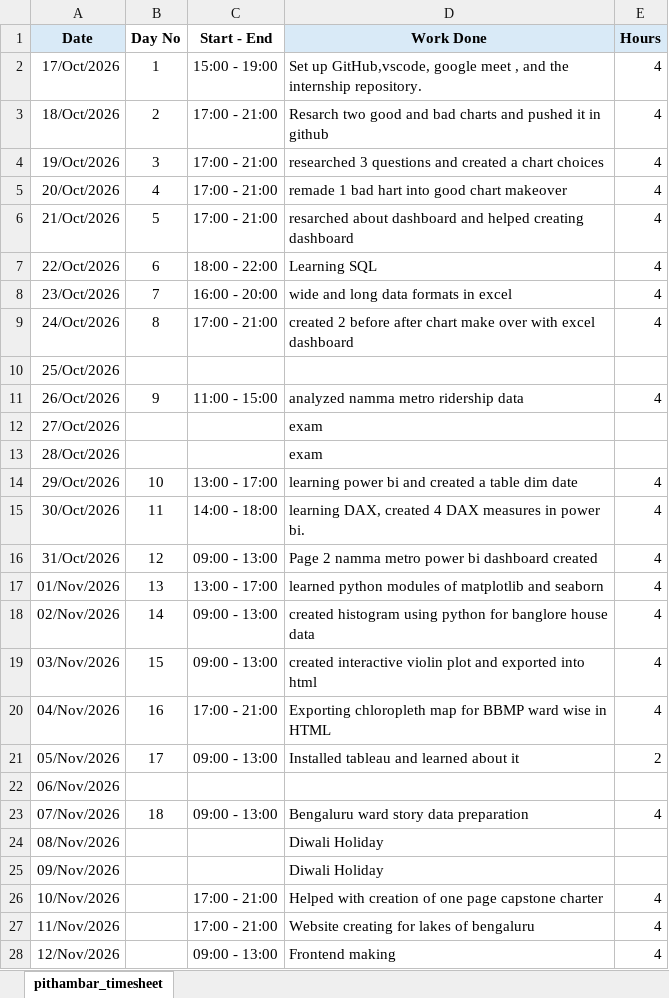
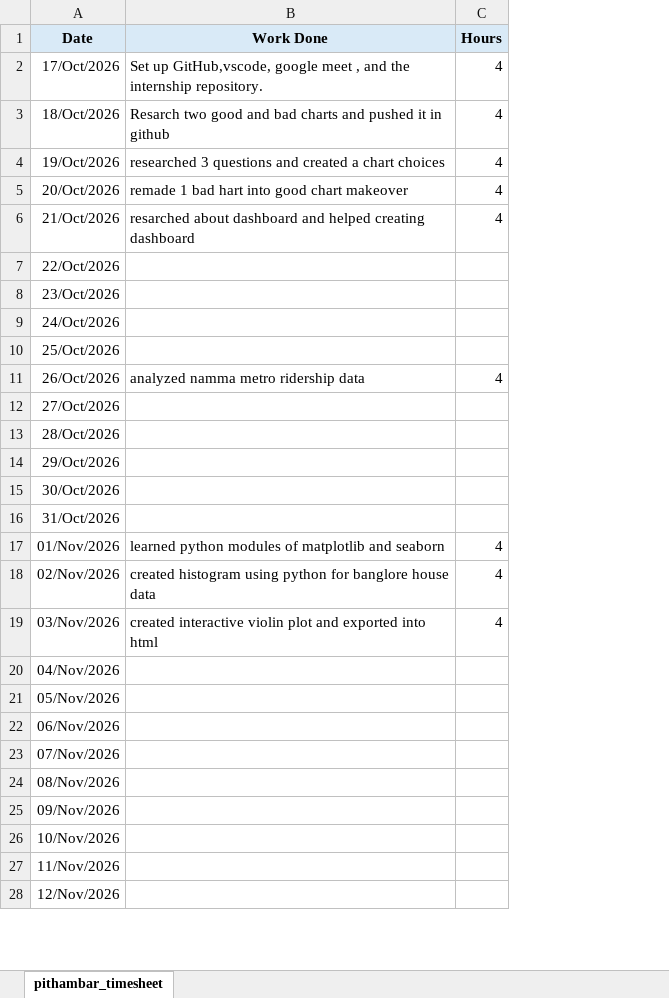
Before and after one commit to pithambar20/mvj-internship-dataviz-team1, an Excel workbook: timesheet/nithin timesheet.xlsx, sheet pithambar_timesheet, drawn as a sheet; only a part is shown; values as stored, in another font and other column widths than the file's, no borders; removed rows and columns are numbered as before the commit, all else as after; the diff covers the shown part only; the diff names each change by its address in the sheet, - before the commit and + after, or states it on an @@ line.

```diff
--- a/timesheet/nithin timesheet.xlsx (sheet pithambar_timesheet)
+++ b/timesheet/nithin timesheet.xlsx (sheet pithambar_timesheet)
-column B (Day No), rows 2-23: 1 | 2 | 3 | 4 | 5 | 6 | 7 | 8 |  | 9 |  |  | 10 | 11 | 12 | 13 | 14 | 15 | 16 | 17 |  | 18
-column C (Start - End), rows 2-28: 15:00 - 19:00 | 17:00 - 21:00 | 17:00 - 21:00 | 17:00 - 21:00 | 17:00 - 21:00 | 18:00 - 22:00 | 16:00 - 20:00 | 17:00 - 21:00 |  | 11:00 - 15:00 |  |  | 13:00 - 17:00 | 14:00 - 18:00 | 09:00 - 13:00 | 13:00 - 17:00 | 09:00 - 13:00 | 09:00 - 13:00 | 17:00 - 21:00 | 09:00 - 13:00 |  | 09:00 - 13:00 |  |  | 17:00 - 21:00 | 17:00 - 21:00 | 09:00 - 13:00
-B7 (Work Done): Learning SQL
+B7 (Work Done): (empty)
-C7:C9 (Hours): 4
+C7:C9 (Hours): (empty)
-B8 (Work Done): wide and long data formats in excel
+B8 (Work Done): (empty)
-B9 (Work Done): created 2 before after chart make over with excel dashboard
+B9 (Work Done): (empty)
-B12:B13 (Work Done): exam
+B12:B13 (Work Done): (empty)
-B14 (Work Done): learning power bi and created a table dim date
+B14 (Work Done): (empty)
-C14:C16 (Hours): 4
+C14:C16 (Hours): (empty)
-B15 (Work Done): learning DAX, created 4 DAX measures in power bi.
+B15 (Work Done): (empty)
-B16 (Work Done): Page 2 namma metro power bi dashboard created
+B16 (Work Done): (empty)
-B20 (Work Done): Exporting chloropleth map for BBMP ward wise in HTML
+B20 (Work Done): (empty)
-C20 (Hours): 4
+C20 (Hours): (empty)
-B21 (Work Done): Installed tableau and learned about it
+B21 (Work Done): (empty)
-C21 (Hours): 2
+C21 (Hours): (empty)
-B23 (Work Done): Bengaluru ward story data preparation
+B23 (Work Done): (empty)
-C23 (Hours): 4
+C23 (Hours): (empty)
-B24:B25 (Work Done): Diwali Holiday
+B24:B25 (Work Done): (empty)
-B26 (Work Done): Helped with creation of one page capstone charter
+B26 (Work Done): (empty)
-C26:C28 (Hours): 4
+C26:C28 (Hours): (empty)
-B27 (Work Done): Website creating for lakes of bengaluru
+B27 (Work Done): (empty)
-B28 (Work Done): Frontend making
+B28 (Work Done): (empty)
```
Also changed, not shown: 1 added row, 1 removed row and 6 edited cells elsewhere in this sheet, 3 other files.
